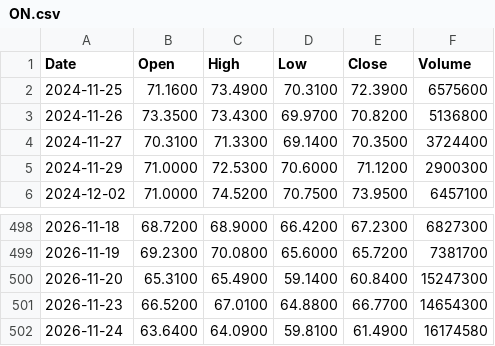
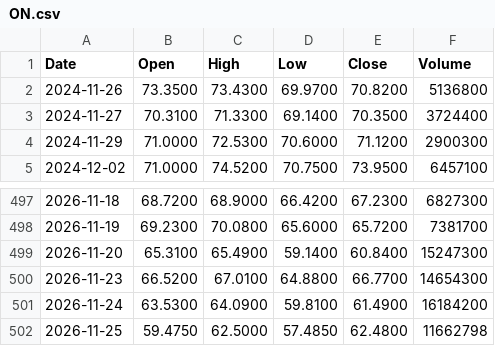
Before and after one commit to rahulkumar128-svg/Kursdaten, a CSV file: analysis/prices/ON.csv, drawn as a sheet; only a part is shown, gaps mark what is left out.

```diff
--- a/analysis/prices/ON.csv
+++ b/analysis/prices/ON.csv
@@ -1,3 +1,2 @@
 Date,Open,High,Low,Close,Volume
-2024-11-25,71.1600,73.4900,70.3100,72.3900,6575600
 2024-11-26,73.3500,73.4300,69.9700,70.8200,5136800
@@ -501,2 +500,3 @@ Date,Open,High,Low,Close,Volume
 2026-11-23,66.5200,67.0100,64.8800,66.7700,14654300
-2026-11-24,63.6400,64.0900,59.8100,61.4900,16174580
+2026-11-24,63.5300,64.0900,59.8100,61.4900,16184200
+2026-11-25,59.4750,62.5000,57.4850,62.4800,11662798
```
Also changed, not shown: analysis/fundamentals.csv, analysis/prices/AAPL.csv, 14 other files.
